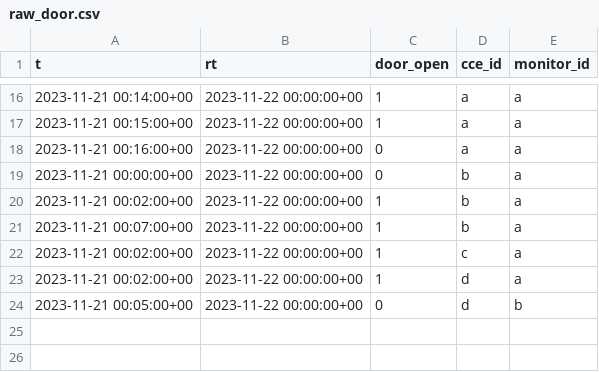
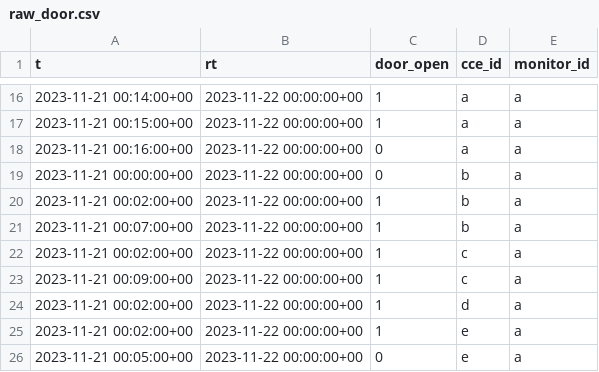
Before and after one commit to StrongColdChains/marmot, a CSV file: load/csvs/raw_door.csv, drawn as a sheet; only a part is shown, gaps mark what is left out.

```diff
--- a/load/csvs/raw_door.csv
+++ b/load/csvs/raw_door.csv
@@ -22,3 +22,5 @@ t,rt,door_open,cce_id,monitor_id
 2023-11-21 00:02:00+00,2023-11-22 00:00:00+00,1,c,a
+2023-11-21 00:09:00+00,2023-11-22 00:00:00+00,1,c,a
 2023-11-21 00:02:00+00,2023-11-22 00:00:00+00,1,d,a
-2023-11-21 00:05:00+00,2023-11-22 00:00:00+00,0,d,b
+2023-11-21 00:02:00+00,2023-11-22 00:00:00+00,1,e,a
+2023-11-21 00:05:00+00,2023-11-22 00:00:00+00,0,e,a
```
Also changed, not shown: 15 other files.
